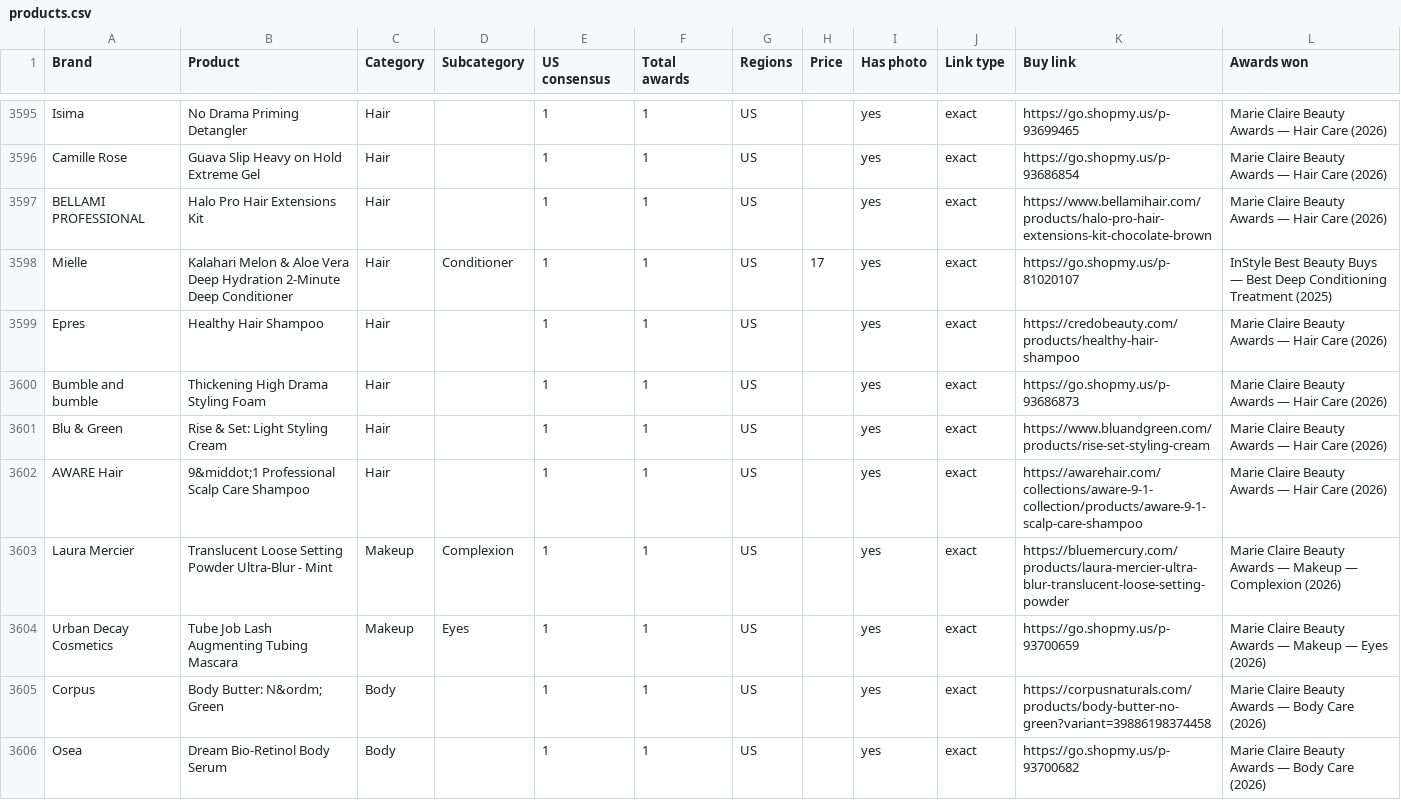
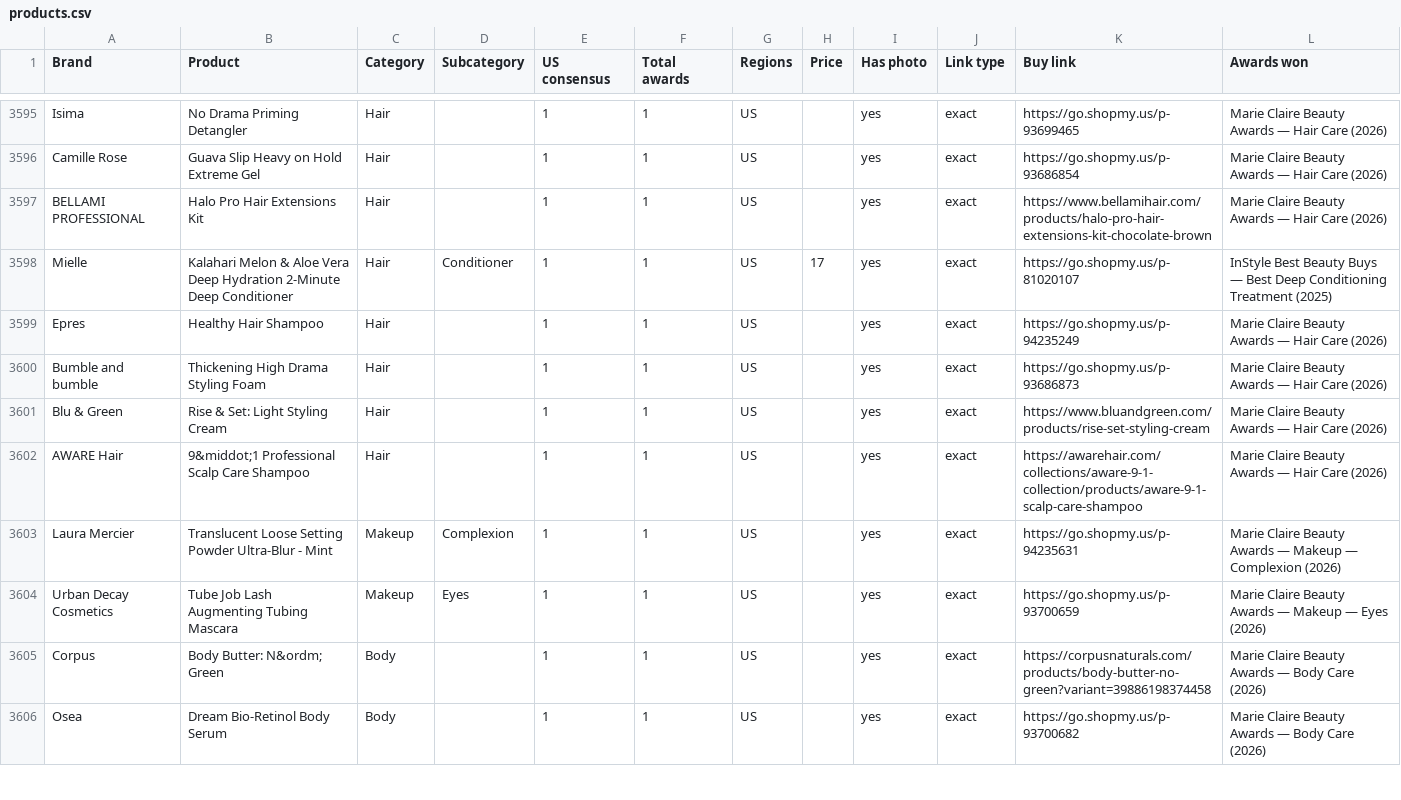
Before and after one commit to vettbty/vettbeauty-scaffold, a CSV file: products.csv, drawn as a sheet; only a part is shown, gaps mark what is left out; the diff covers the shown part only.

```diff
--- a/products.csv
+++ b/products.csv
@@ -3598,3 +3598,3 @@ BELLAMI PROFESSIONAL,Halo Pro Hair Extensions Kit,Hair,,1,1,US,,yes,exact,https:
 Mielle,Kalahari Melon & Aloe Vera Deep Hydration 2-Minute Deep Conditioner,Hair,Conditioner,1,1,US,17,yes,exact,https://go.shopmy.us/p-81020107,InStyle Best Beauty Buys — Best Deep Conditioning Treatment (2025)
-Epres,Healthy Hair Shampoo,Hair,,1,1,US,,yes,exact,https://credobeauty.com/products/healthy-hair-shampoo,Marie Claire Beauty Awards — Hair Care (2026)
+Epres,Healthy Hair Shampoo,Hair,,1,1,US,,yes,exact,https://go.shopmy.us/p-94235249,Marie Claire Beauty Awards — Hair Care (2026)
 Bumble and bumble,Thickening High Drama Styling Foam,Hair,,1,1,US,,yes,exact,https://go.shopmy.us/p-93686873,Marie Claire Beauty Awards — Hair Care (2026)
@@ -3602,3 +3602,3 @@ Blu & Green,Rise & Set: Light Styling Cream,Hair,,1,1,US,,yes,exact,https://www.
 AWARE Hair,9&middot;1 Professional Scalp Care Shampoo,Hair,,1,1,US,,yes,exact,https://awarehair.com/collections/aware-9-1-collection/products/aware-9-1-scalp-care-shampoo,Marie Claire Beauty Awards — Hair Care (2026)
-Laura Mercier,Translucent Loose Setting Powder Ultra-Blur - Mint,Makeup,Complexion,1,1,US,,yes,exact,https://bluemercury.com/products/laura-mercier-ultra-blur-translucent-loose-setting-powder,Marie Claire Beauty Awards — Makeup — Complexion (2026)
+Laura Mercier,Translucent Loose Setting Powder Ultra-Blur - Mint,Makeup,Complexion,1,1,US,,yes,exact,https://go.shopmy.us/p-94235631,Marie Claire Beauty Awards — Makeup — Complexion (2026)
 Urban Decay Cosmetics,Tube Job Lash Augmenting Tubing Mascara,Makeup,Eyes,1,1,US,,yes,exact,https://go.shopmy.us/p-93700659,Marie Claire Beauty Awards — Makeup — Eyes (2026)
```
Also changed, not shown: 1 added row, 1 removed row, 2 moved rows and 60 edited cells elsewhere in this file, 1 other file.
